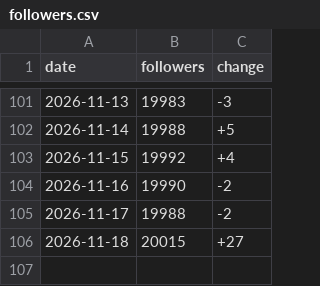
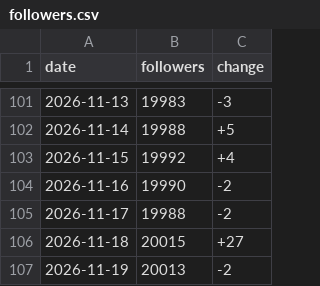
Before and after one commit to harryfoto/threads-follower-tracker, a CSV file: data/followers.csv, drawn as a sheet; only a part is shown, gaps mark what is left out; the diff names each change by its address in the sheet, - before the commit and + after, or states it on an @@ line.

```diff
--- a/data/followers.csv
+++ b/data/followers.csv
+row 107: 2026-11-19 | 20013 | -2
```
